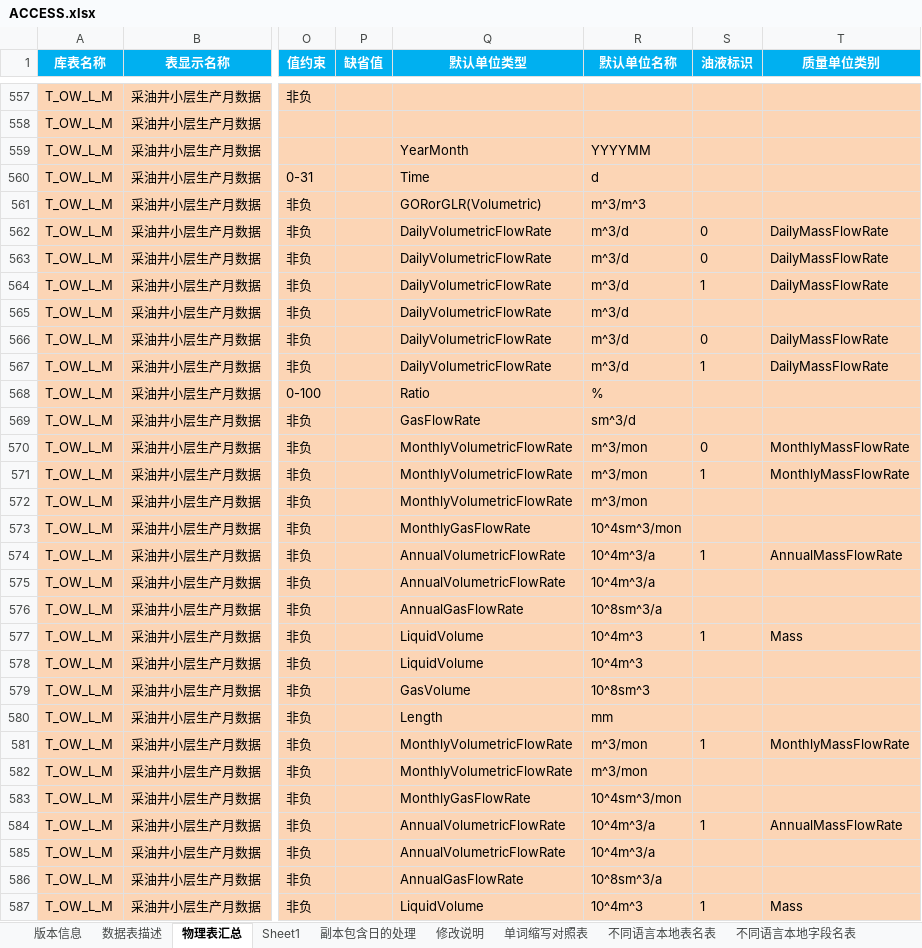
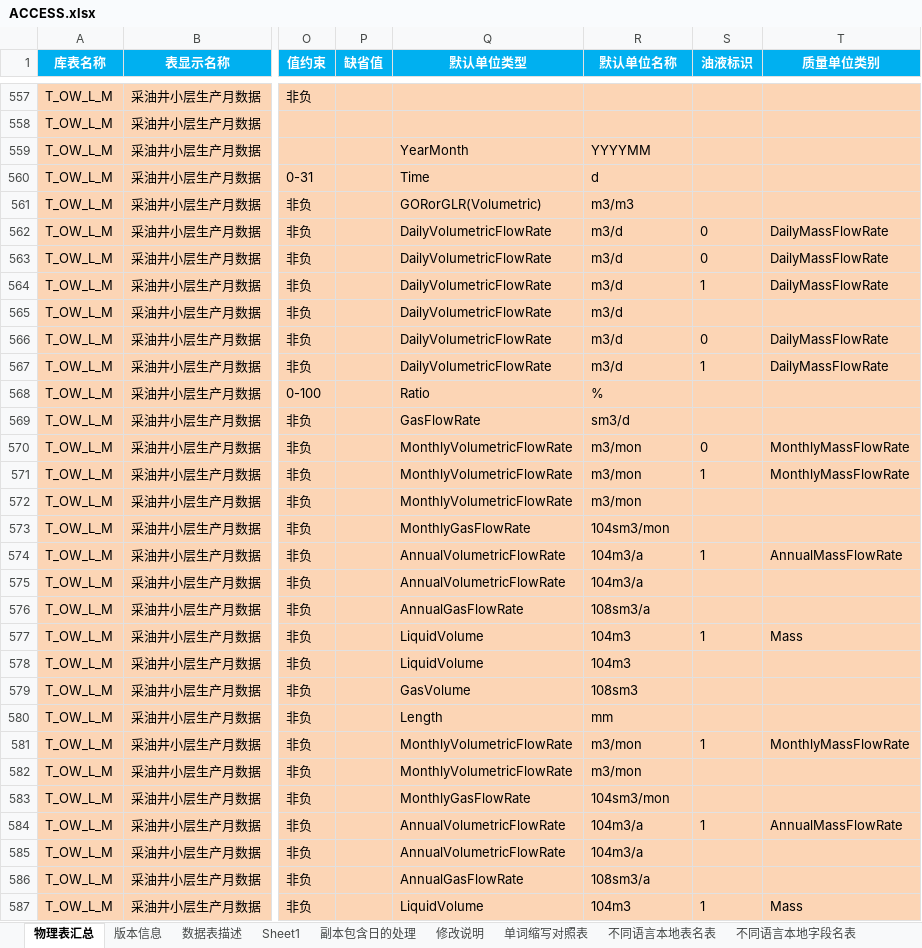
Before and after one commit to godkillok/fracture2, an Excel workbook: fracture/bin/Release/Config/ACCESS.xlsx, sheet 物理表汇总, drawn as a sheet; only a part is shown, gaps mark what is left out; values as stored, in another font and other column widths than the file's, no borders; charts and pictures not drawn; the diff covers the shown part only; the diff names each change by its address in the sheet, - before the commit and + after, or states it on an @@ line.

```diff
--- a/fracture/bin/Release/Config/ACCESS.xlsx (sheet 物理表汇总)
+++ b/fracture/bin/Release/Config/ACCESS.xlsx (sheet 物理表汇总)
@@ sheet tab order changed: 物理表汇总 | 版本信息 | 数据表描述 | Sheet1 | 副本包含日的处理 | 修改说明 | 单词缩写对照表 | 不同语言本地表名表 | 不同语言本地字段名表 @@
-R561 (默认单位名称): m^3/m^3
+R561 (默认单位名称): m3/m3
-R562:R567 (默认单位名称): m^3/d
+R562:R567 (默认单位名称): m3/d
-R569 (默认单位名称): sm^3/d
+R569 (默认单位名称): sm3/d
-R570:R572 (默认单位名称): m^3/mon
+R570:R572 (默认单位名称): m3/mon
-R573 (默认单位名称): 10^4sm^3/mon
+R573 (默认单位名称): 104sm3/mon
-R574:R575 (默认单位名称): 10^4m^3/a
+R574:R575 (默认单位名称): 104m3/a
-R576 (默认单位名称): 10^8sm^3/a
+R576 (默认单位名称): 108sm3/a
-R577:R578 (默认单位名称): 10^4m^3
+R577:R578 (默认单位名称): 104m3
-R579 (默认单位名称): 10^8sm^3
+R579 (默认单位名称): 108sm3
-R581:R582 (默认单位名称): m^3/mon
+R581:R582 (默认单位名称): m3/mon
-R583 (默认单位名称): 10^4sm^3/mon
+R583 (默认单位名称): 104sm3/mon
-R584:R585 (默认单位名称): 10^4m^3/a
+R584:R585 (默认单位名称): 104m3/a
-R586 (默认单位名称): 10^8sm^3/a
+R586 (默认单位名称): 108sm3/a
-R587 (默认单位名称): 10^4m^3
+R587 (默认单位名称): 104m3
```
Also changed, not shown: 441 edited cells elsewhere in this sheet, charts or pictures, 1 other file.
